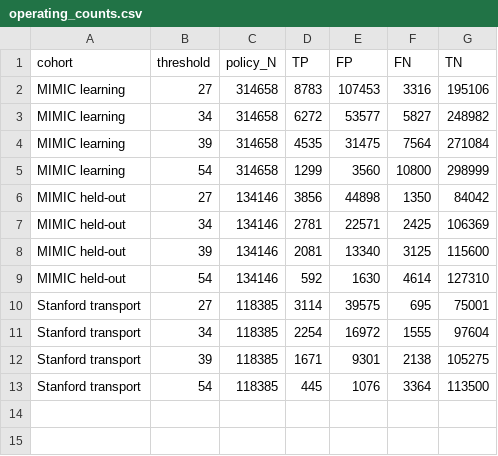
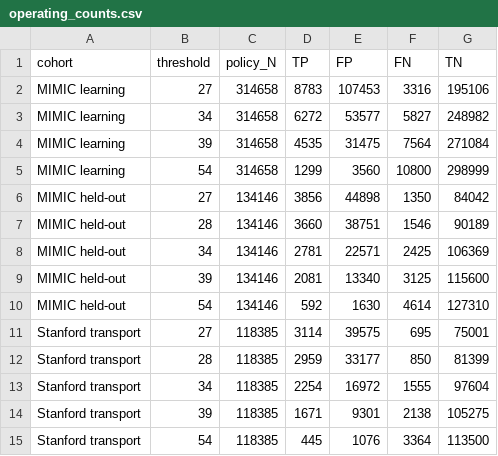
Before and after one commit to Sheldon0106/ActionRef, a CSV file: results/sepsis_primary/operating_counts.csv, drawn as a sheet.

```diff
--- a/results/sepsis_primary/operating_counts.csv
+++ b/results/sepsis_primary/operating_counts.csv
@@ -6,2 +6,3 @@ MIMIC learning,54,314658,1299,3560,10800,298999
 MIMIC held-out,27,134146,3856,44898,1350,84042
+MIMIC held-out,28,134146,3660,38751,1546,90189
 MIMIC held-out,34,134146,2781,22571,2425,106369
@@ -10,2 +11,3 @@ MIMIC held-out,54,134146,592,1630,4614,127310
 Stanford transport,27,118385,3114,39575,695,75001
+Stanford transport,28,118385,2959,33177,850,81399
 Stanford transport,34,118385,2254,16972,1555,97604
```
Also changed, not shown: results/sepsis_primary/observed_action_yield.csv, 32 other files.
